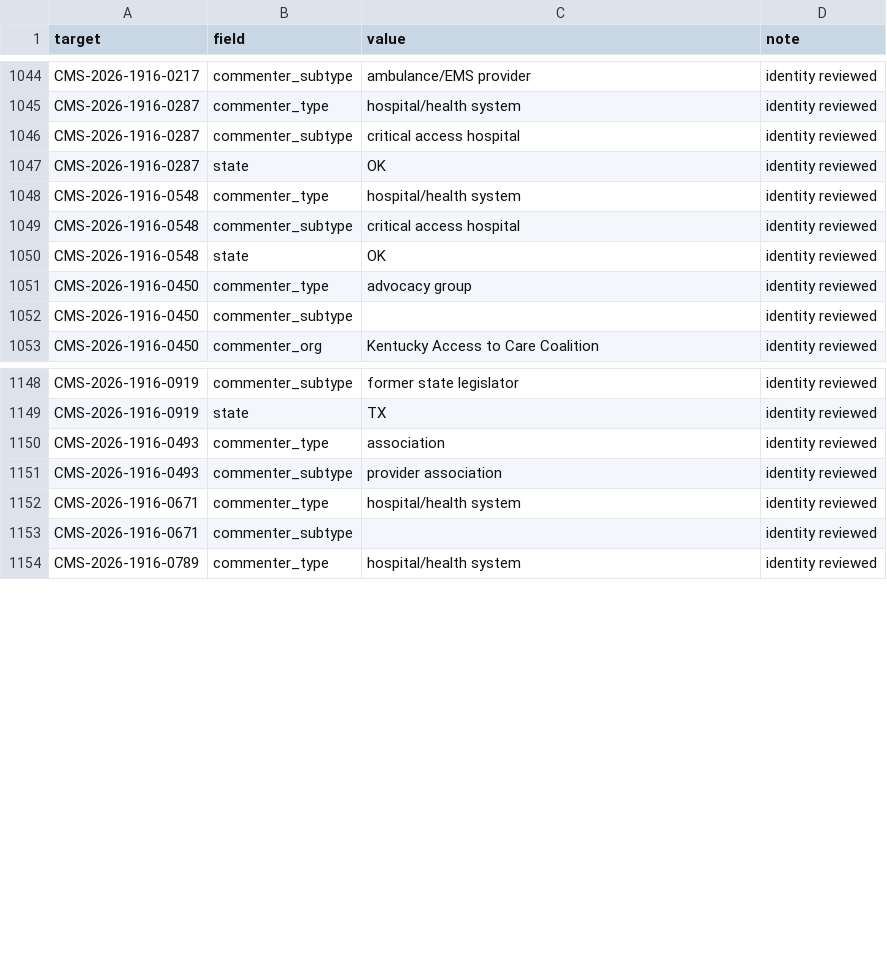
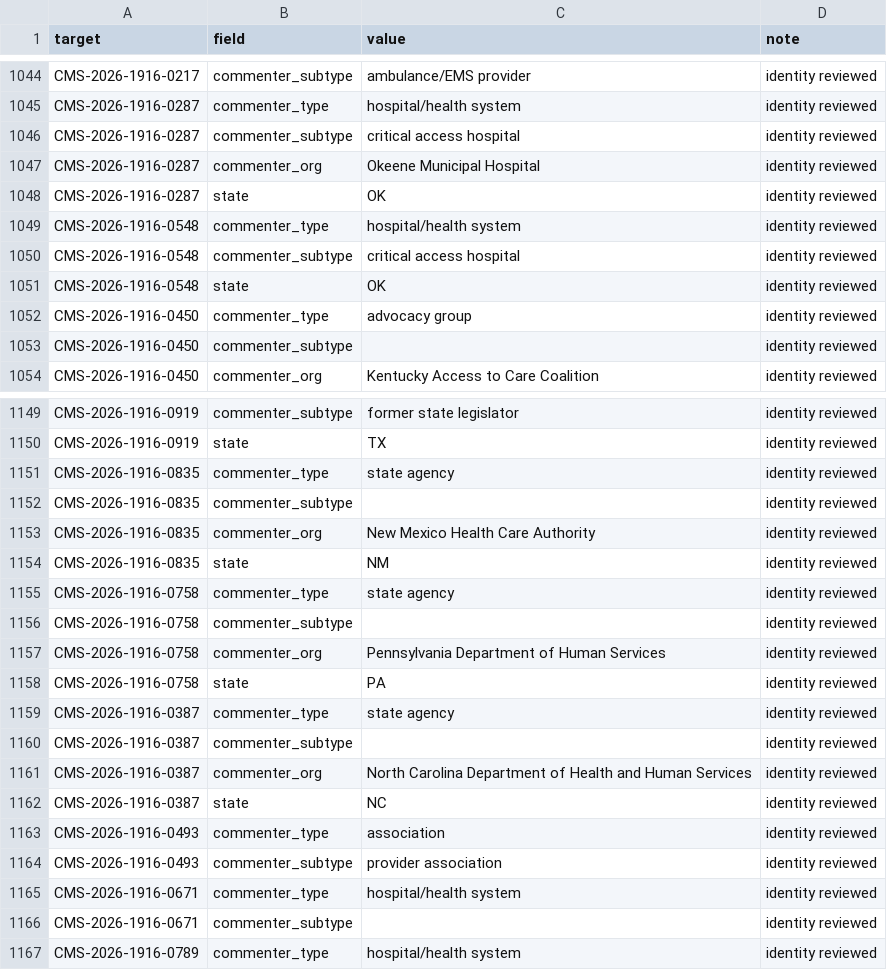
Before and after one commit to boydaeric/AutoLabs-HPT, a CSV file: comment_tag_overrides.csv, drawn as a sheet; only a part is shown, gaps mark what is left out.

```diff
--- a/comment_tag_overrides.csv
+++ b/comment_tag_overrides.csv
@@ -1046,2 +1046,3 @@ CMS-2026-1916-0287,commenter_type,hospital/health system,identity reviewed
 CMS-2026-1916-0287,commenter_subtype,critical access hospital,identity reviewed
+CMS-2026-1916-0287,commenter_org,Okeene Municipal Hospital,identity reviewed
 CMS-2026-1916-0287,state,OK,identity reviewed
@@ -1149,2 +1150,14 @@ CMS-2026-1916-0919,commenter_subtype,former state legislator,identity reviewed
 CMS-2026-1916-0919,state,TX,identity reviewed
+CMS-2026-1916-0835,commenter_type,state agency,identity reviewed
+CMS-2026-1916-0835,commenter_subtype,,identity reviewed
+CMS-2026-1916-0835,commenter_org,New Mexico Health Care Authority,identity reviewed
+CMS-2026-1916-0835,state,NM,identity reviewed
+CMS-2026-1916-0758,commenter_type,state agency,identity reviewed
+CMS-2026-1916-0758,commenter_subtype,,identity reviewed
+CMS-2026-1916-0758,commenter_org,Pennsylvania Department of Human Services,identity reviewed
+CMS-2026-1916-0758,state,PA,identity reviewed
+CMS-2026-1916-0387,commenter_type,state agency,identity reviewed
+CMS-2026-1916-0387,commenter_subtype,,identity reviewed
+CMS-2026-1916-0387,commenter_org,North Carolina Department of Health and Human Services,identity reviewed
+CMS-2026-1916-0387,state,NC,identity reviewed
 CMS-2026-1916-0493,commenter_type,association,identity reviewed
```
Also changed, not shown: output/comments_tagged.csv, 4 other files.
